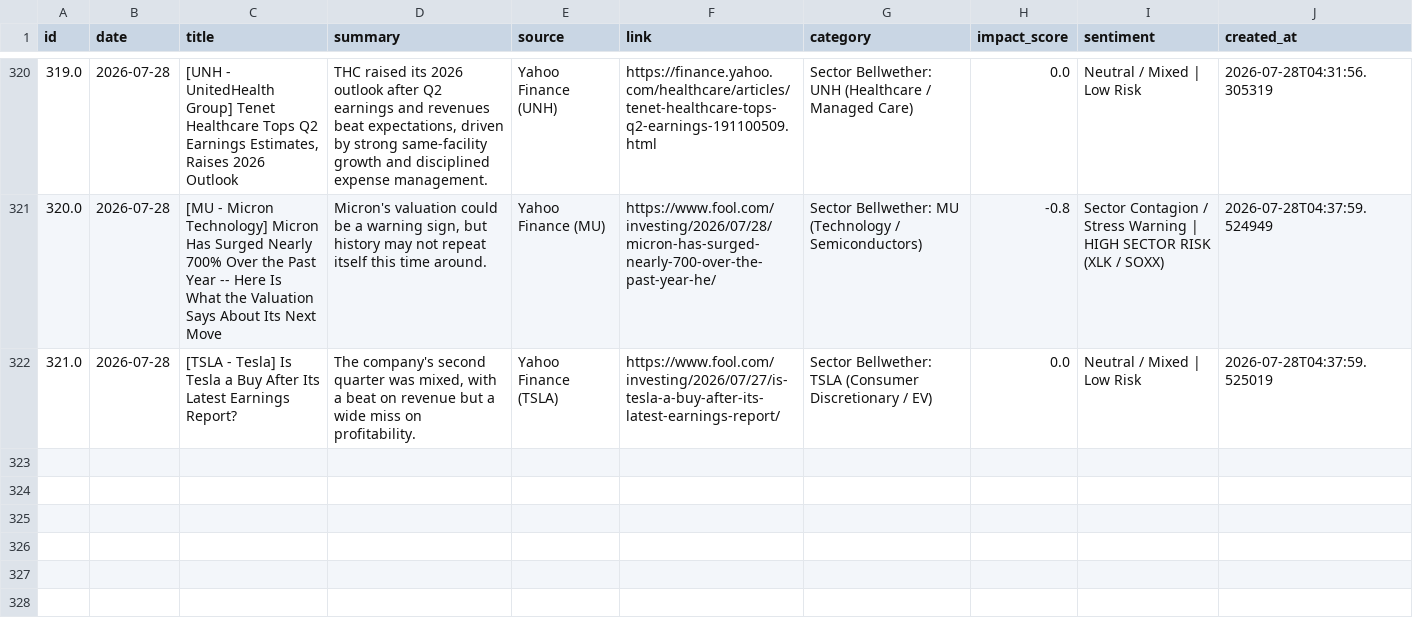
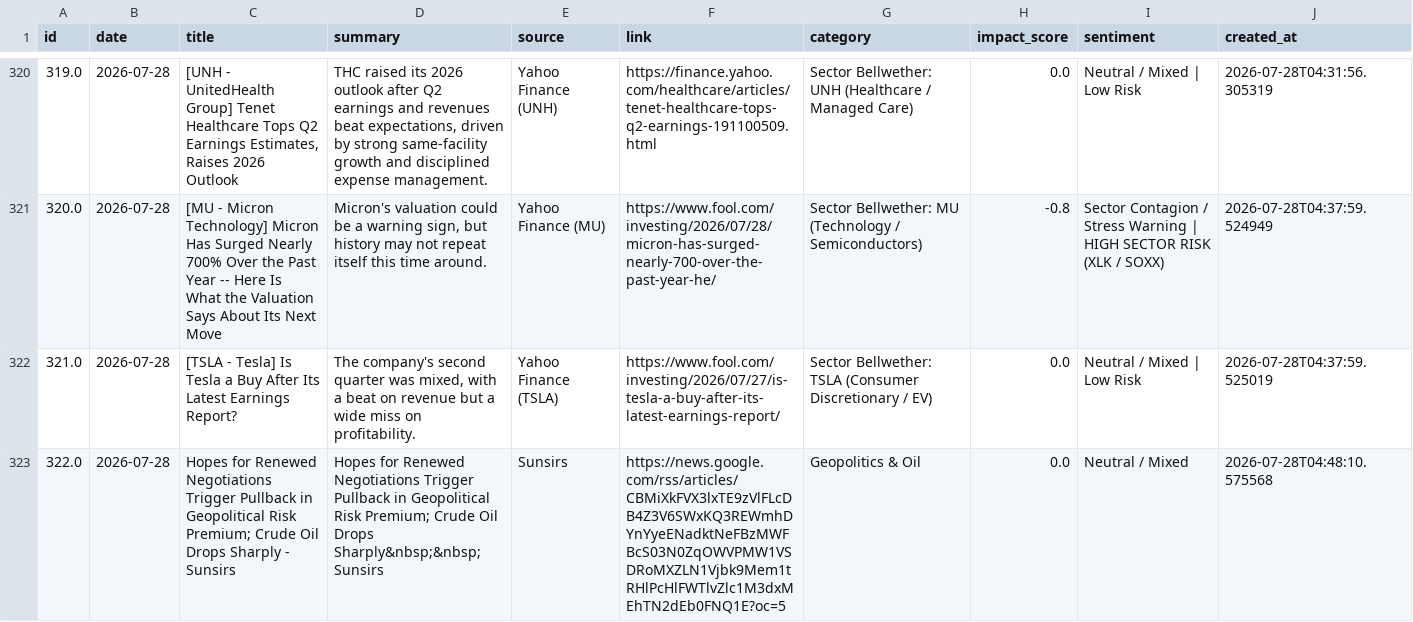
Before and after one commit to bronson113/macro_analysis, a CSV file: data/macro_news.csv, drawn as a sheet; only a part is shown, gaps mark what is left out; the diff names each change by its address in the sheet, - before the commit and + after, or states it on an @@ line.

```diff
--- a/data/macro_news.csv
+++ b/data/macro_news.csv
+row 323: 322.0 | 2026-07-28 | Hopes for Renewed Negotiations Trigger Pullback in Geopolitical Risk Premium; Crude Oil Drops Sharply - Sunsirs | Hopes for Renewed Negotiations Trigger Pullback in Geopolitical Risk Premium; Crude Oil Drops Sharply&nbsp;&nbsp;Sunsirs | Sunsirs | https://news.google.com/rss/articles/CBMiXkFVX3lxTE9zVlFLcDB4Z3V6SWxKQ3REWmhDYnYyeENadktNeFBzMWFBcS03N0ZqOWVPMW1VSDRoMXZLN1Vjbk9Mem1tRHlPcHlFWTlvZlc1M3dxMEhTN2dEb0FNQ1E?oc=5 | Geopolitics & Oil | 0.0 | Neutral / Mixed | 2026-07-28T04:48:10.575568
```
Also changed, not shown: data/daily_snapshots.csv, data/indicators.csv, 10 other files.
